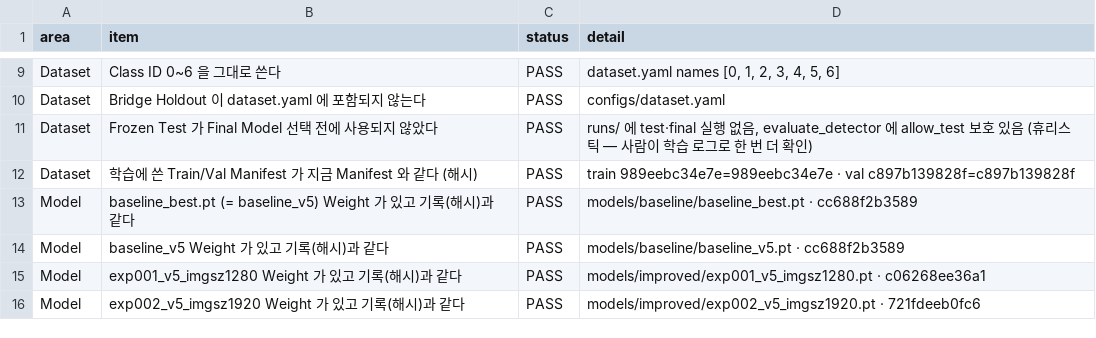
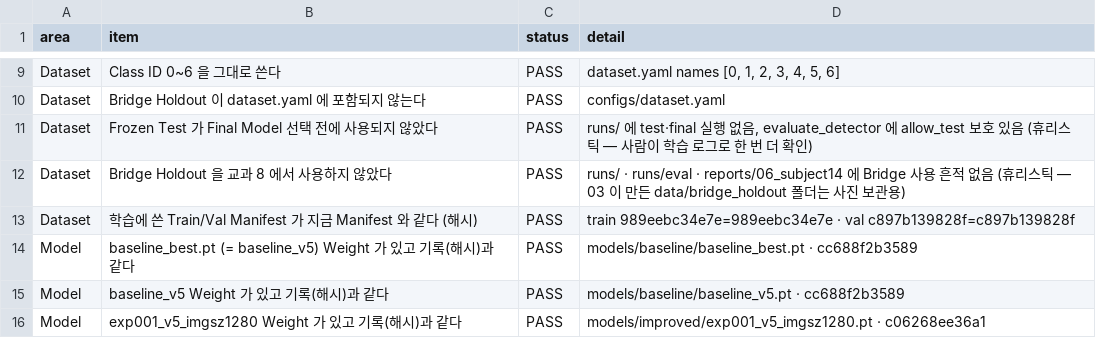
Before and after one commit to ariuck/group_3, a CSV file: subject8/reports/05_acceptance/acceptance_check.csv, drawn as a sheet; only a part is shown, gaps mark what is left out; the shorter side is filled out with more unchanged rows.

```diff
--- a/subject8/reports/05_acceptance/acceptance_check.csv
+++ b/subject8/reports/05_acceptance/acceptance_check.csv
@@ -11,2 +11,3 @@ Dataset,Bridge Holdout 이 dataset.yaml 에 포함되지 않는다,PASS,configs/
 Dataset,Frozen Test 가 Final Model 선택 전에 사용되지 않았다,PASS,"runs/ 에 test·final 실행 없음, evaluate_detector 에 allow_test 보호 있음 (휴리스틱 — 사람이 학습 로그로 한 번 더 확인)"
+Dataset,Bridge Holdout 을 교과 8 에서 사용하지 않았다,PASS,runs/ · runs/eval · reports/06_subject14 에 Bridge 사용 흔적 없음 (휴리스틱 — 03 이 만든 data/bridge_holdout 폴더는 사진 보관용)
 Dataset,학습에 쓴 Train/Val Manifest 가 지금 Manifest 와 같다 (해시),PASS,train 989eebc34e7e=989eebc34e7e · val c897b139828f=c897b139828f
```
Also changed, not shown: 17 other files.
